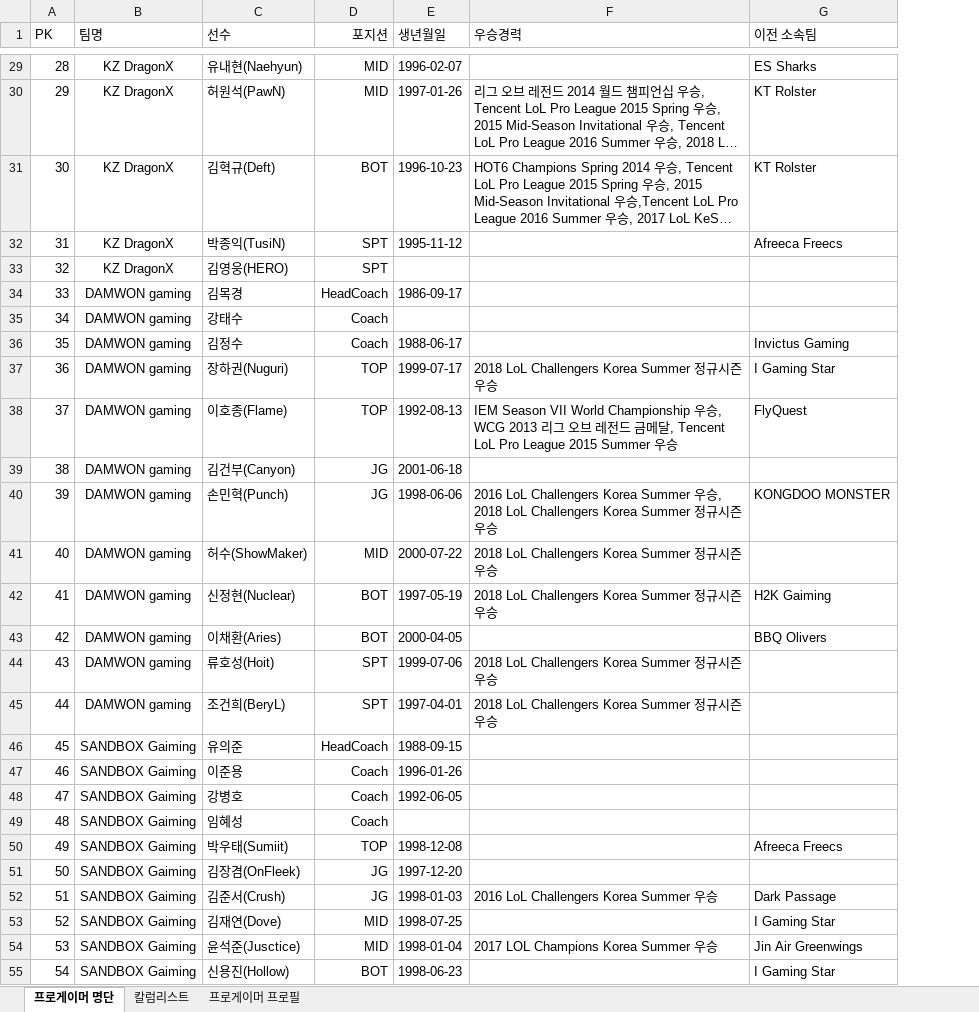
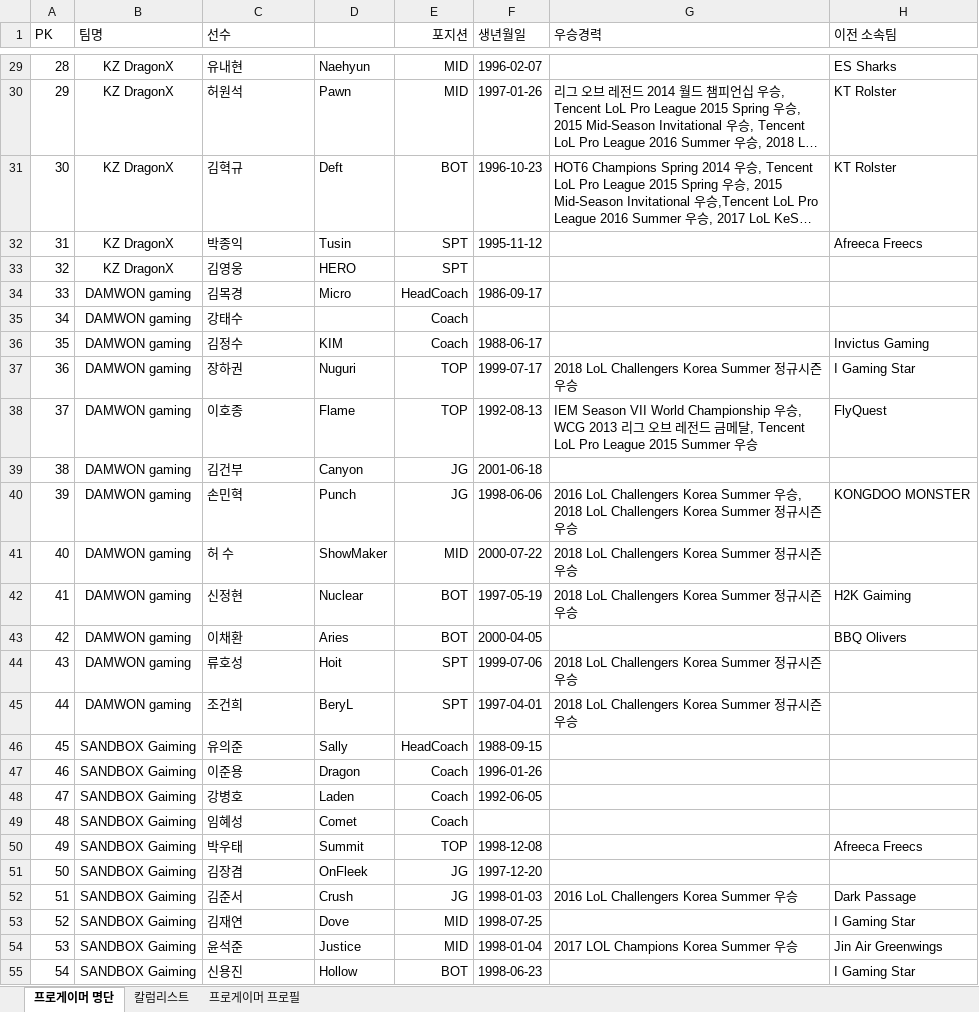
Before and after one commit to dbtls1000/Team-Project, an Excel workbook: progamer.xlsx, sheet 프로게이머 명단, drawn as a sheet; only a part is shown, gaps mark what is left out; long unchanged cells end in …; values as stored, in another font and other column widths than the file's, no borders; the diff covers the shown part only; the diff names each change by its address in the sheet, - before the commit and + after, or states it on an @@ line.

```diff
--- a/progamer.xlsx (sheet 프로게이머 명단)
+++ b/progamer.xlsx (sheet 프로게이머 명단)
+column D, rows 29-55: Naehyun | Pawn | Deft | Tusin | HERO | Micro |  | KIM | Nuguri | Flame | Canyon | Punch | ShowMaker | Nuclear | Aries | Hoit | BeryL | Sally | Dragon | Laden | Comet | Summit | OnFleek | Crush | Dove | Justice | Hollow
-C29 (선수): 유내현(Naehyun)
+C29 (선수): 유내현
-C30 (선수): 허원석(PawN)
+C30 (선수): 허원석
-C31 (선수): 김혁규(Deft)
+C31 (선수): 김혁규
-C32 (선수): 박종익(TusiN)
+C32 (선수): 박종익
-C33 (선수): 김영웅(HERO)
+C33 (선수): 김영웅
-C37 (선수): 장하권(Nuguri)
+C37 (선수): 장하권
-C38 (선수): 이호종(Flame)
+C38 (선수): 이호종
-C39 (선수): 김건부(Canyon)
+C39 (선수): 김건부
-C40 (선수): 손민혁(Punch)
+C40 (선수): 손민혁
-C41 (선수): 허수(ShowMaker)
+C41 (선수): 허 수
-C42 (선수): 신정현(Nuclear)
+C42 (선수): 신정현
-C43 (선수): 이채환(Aries)
+C43 (선수): 이채환
-C44 (선수): 류호성(Hoit)
+C44 (선수): 류호성
-C45 (선수): 조건희(BeryL)
+C45 (선수): 조건희
-C50 (선수): 박우태(Sumiit)
+C50 (선수): 박우태
-C51 (선수): 김장겸(OnFleek)
+C51 (선수): 김장겸
-C52 (선수): 김준서(Crush)
+C52 (선수): 김준서
-C53 (선수): 김재연(Dove)
+C53 (선수): 김재연
-C54 (선수): 윤석준(Jusctice)
+C54 (선수): 윤석준
-C55 (선수): 신용진(Hollow)
+C55 (선수): 신용진
```
Also changed, not shown: 69 edited cells elsewhere in this sheet, sheet 칼럼리스트, 8 other files.
